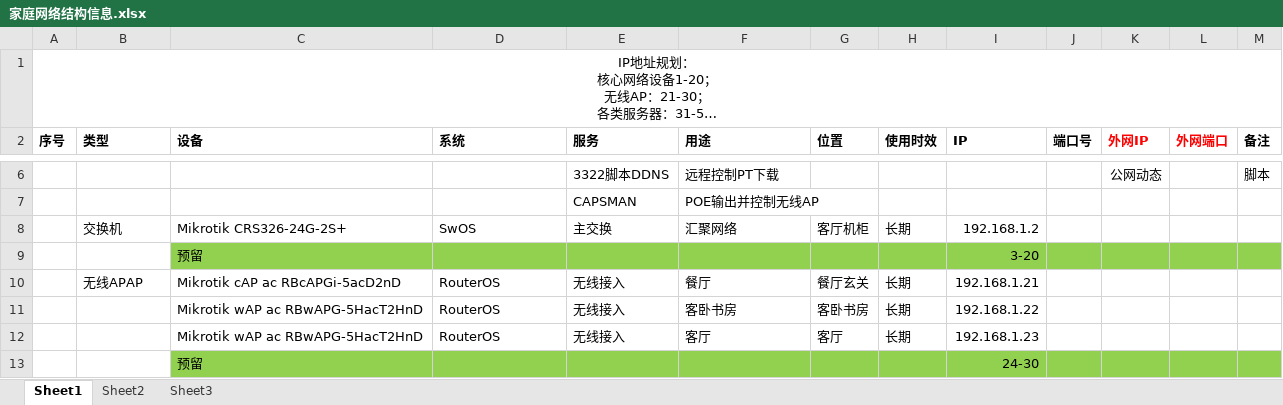
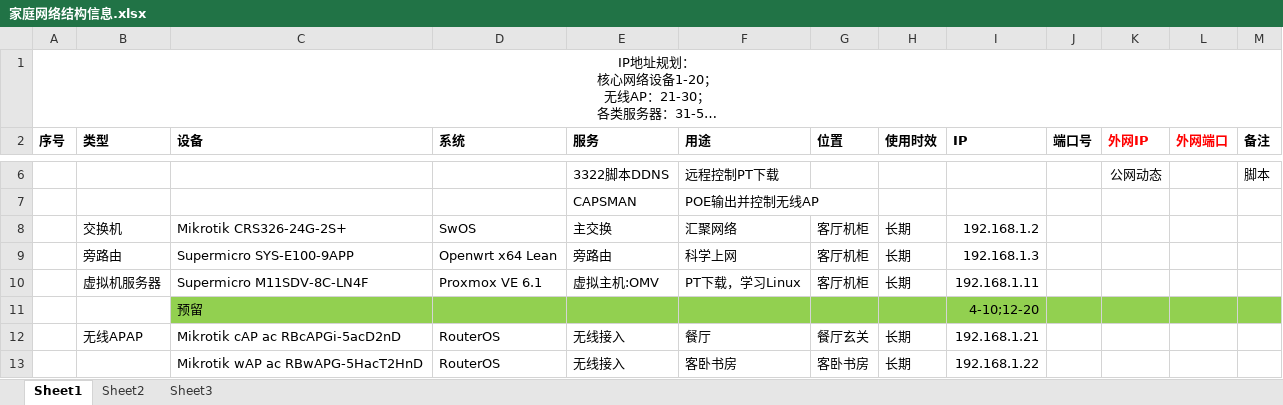
Before and after one commit to pillanangel/Happy2Death, an Excel workbook: 家庭网络结构信息.xlsx, sheet Sheet1, drawn as a sheet; only a part is shown, gaps mark what is left out; the shorter side is filled out with more unchanged rows; long unchanged cells end in …; values as stored, in another font and other column widths than the file's, no borders; addresses are those after the commit; the diff names each change by its address in the sheet, - before the commit and + after, or states it on an @@ line.

Commit message:
Update 家庭网络结构信息.xlsx

```diff
--- a/家庭网络结构信息.xlsx (sheet Sheet1)
+++ b/家庭网络结构信息.xlsx (sheet Sheet1)
+row 9:  | 旁路由 | Supermicro SYS-E100-9APP | Openwrt x64 Lean | 旁路由 | 科学上网 | 客厅机柜 | 长期 | 192.168.1.3
+row 10:  | 虚拟机服务器 | Supermicro M11SDV-8C-LN4F | Proxmox VE 6.1 | 虚拟主机:OMV | PT下载，学习Linux | 客厅机柜 | 长期 | 192.168.1.11
-I11 (IP): 3-20
+I11 (IP): 4-10;12-20
```
